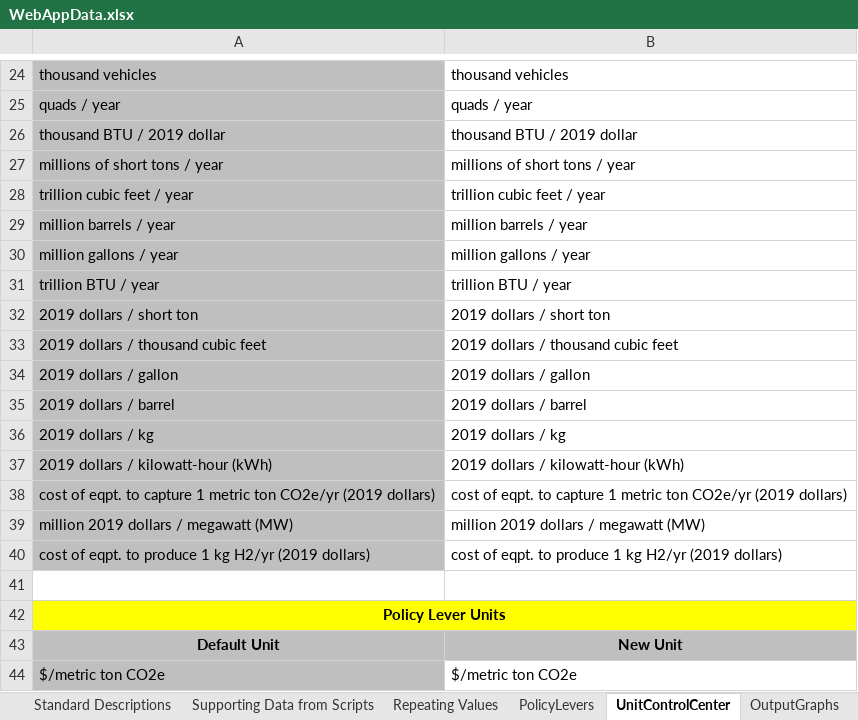
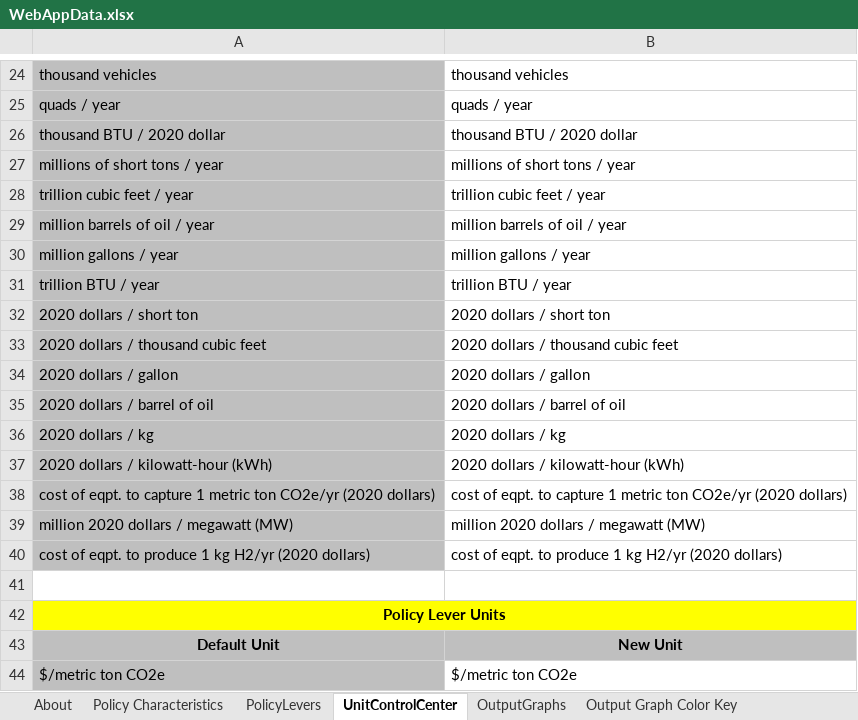
Before and after one commit to EnergyInnovation/eps-california, an Excel workbook: WebAppData.xlsx, sheet UnitControlCenter, drawn as a sheet; only a part is shown, gaps mark what is left out; values as stored, in another font and other column widths than the file's, no borders; removed rows and columns are numbered as before the commit, all else as after; the diff covers the shown part only; the diff names each change by its address in the sheet, - before the commit and + after, or states it on an @@ line.

Commit message:
temporary US webapp data to build

```diff
--- a/WebAppData.xlsx (sheet UnitControlCenter)
+++ b/WebAppData.xlsx (sheet UnitControlCenter)
-sheet tab: Standard Descriptions
-sheet tab: Supporting Data from Scripts
-sheet tab: Repeating Values
-A26: thousand BTU / 2019 dollar
+A26: thousand BTU / 2020 dollar
-B26: thousand BTU / 2019 dollar
+B26: thousand BTU / 2020 dollar
-A29: million barrels / year
+A29: million barrels of oil / year
-B29: million barrels / year
+B29: million barrels of oil / year
-A32: 2019 dollars / short ton
+A32: 2020 dollars / short ton
-B32: 2019 dollars / short ton
+B32: 2020 dollars / short ton
-A33: 2019 dollars / thousand cubic feet
+A33: 2020 dollars / thousand cubic feet
-B33: 2019 dollars / thousand cubic feet
+B33: 2020 dollars / thousand cubic feet
-A34: 2019 dollars / gallon
+A34: 2020 dollars / gallon
-B34: 2019 dollars / gallon
+B34: 2020 dollars / gallon
-row 35: 2019 dollars / barrel | 2019 dollars / barrel
+row 35: 2020 dollars / barrel of oil | 2020 dollars / barrel of oil
-A36: 2019 dollars / kg
+A36: 2020 dollars / kg
-B36: 2019 dollars / kg
+B36: 2020 dollars / kg
-A37: 2019 dollars / kilowatt-hour (kWh)
+A37: 2020 dollars / kilowatt-hour (kWh)
-B37: 2019 dollars / kilowatt-hour (kWh)
+B37: 2020 dollars / kilowatt-hour (kWh)
-A38: …ton CO2e/yr (2019 dollars)
+A38: …ton CO2e/yr (2020 dollars)
-B38: …ton CO2e/yr (2019 dollars)
+B38: …ton CO2e/yr (2020 dollars)
-A39: million 2019 dollars / megawatt (MW)
+A39: million 2020 dollars / megawatt (MW)
-B39: million 2019 dollars / megawatt (MW)
+B39: million 2020 dollars / megawatt (MW)
-A40: …kg H2/yr (2019 dollars)
+A40: …kg H2/yr (2020 dollars)
-B40: …kg H2/yr (2019 dollars)
+B40: …kg H2/yr (2020 dollars)
```
Also changed, not shown: 1 added row, 1 removed row and 12 edited cells elsewhere in this sheet, sheet PolicyLevers, sheet Policy Characteristics, sheet OutputGraphs, sheet About, sheet ReferenceScenarios, other sheet tabs, formulas that keep their value.
